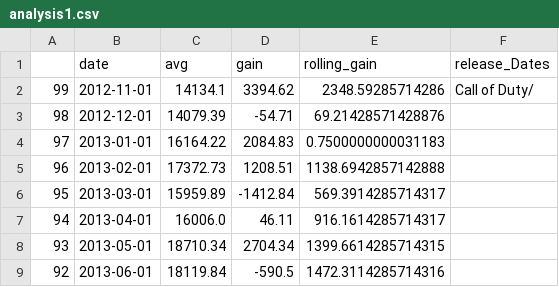
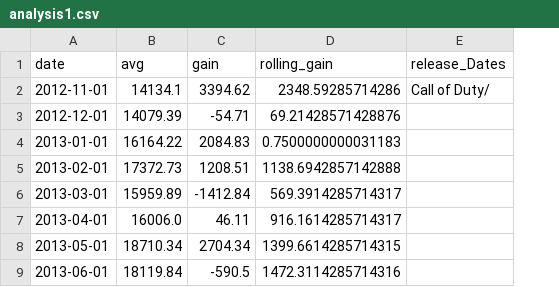
Before and after one commit to data301-2021-winter1/project-group01-project, a CSV file: data/processed/analysis1.csv, drawn as a sheet; only a part is shown; the diff names each change by its address in the sheet, - before the commit and + after, or states it on an @@ line.

```diff
--- a/data/processed/analysis1.csv
+++ b/data/processed/analysis1.csv
-column A, rows 2-9: 99 | 98 | 97 | 96 | 95 | 94 | 93 | 92
```
Also changed, not shown: 2 other files.
